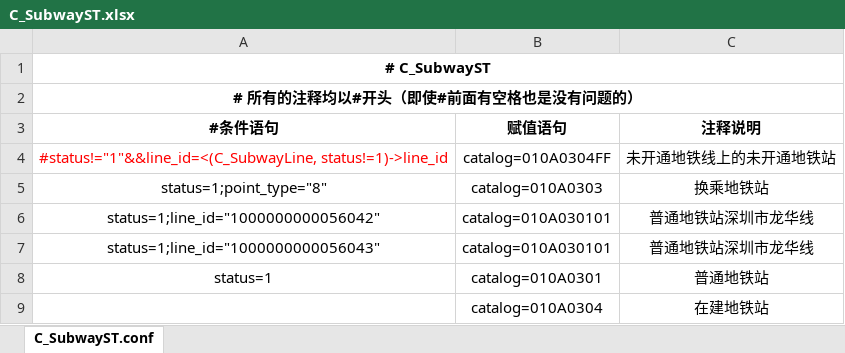
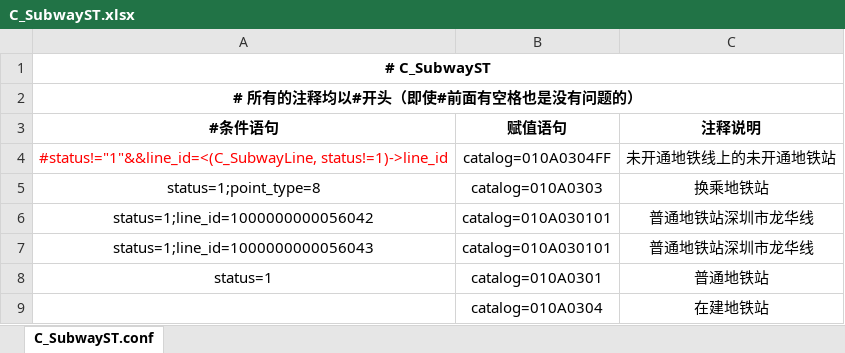
Before and after one commit to qiyancos/ConditionAssign, an Excel workbook: conf/excel/C_SubwayST.xlsx, sheet C_SubwayST.conf, drawn as a sheet; values as stored, in another font and other column widths than the file's, no borders; the diff names each change by its address in the sheet, - before the commit and + after, or states it on an @@ line.

```diff
--- a/conf/excel/C_SubwayST.xlsx (sheet C_SubwayST.conf)
+++ b/conf/excel/C_SubwayST.xlsx (sheet C_SubwayST.conf)
-A5 (#条件语句): status=1;point_type="8"
+A5 (#条件语句): status=1;point_type=8
-A6 (#条件语句): status=1;line_id="1000000000056042"
+A6 (#条件语句): status=1;line_id=1000000000056042
-A7 (#条件语句): status=1;line_id="1000000000056043"
+A7 (#条件语句): status=1;line_id=1000000000056043
```
Also changed, not shown: conf/excel/C_BackLine.xlsx, conf/excel/C_BackPolygon.xlsx, 1 other file.
